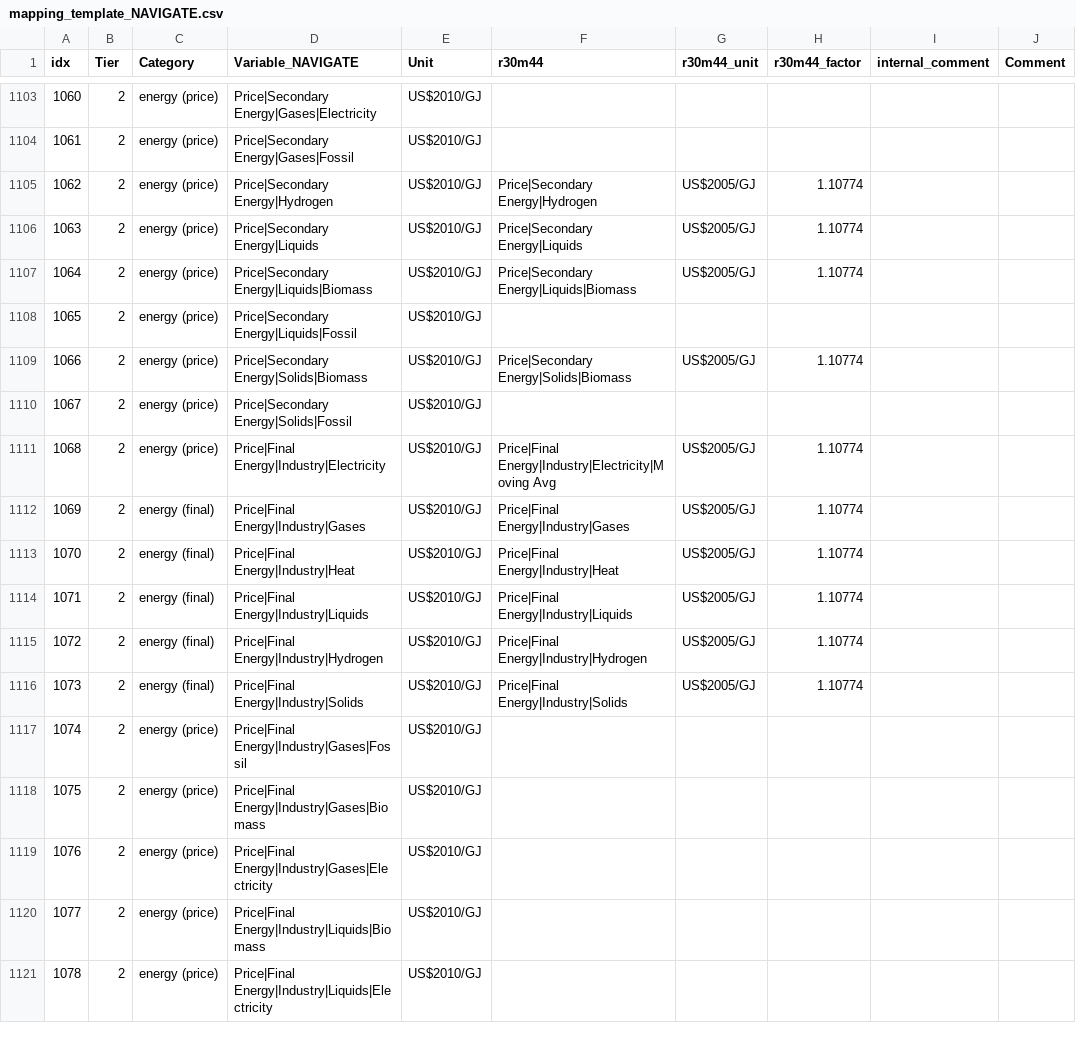
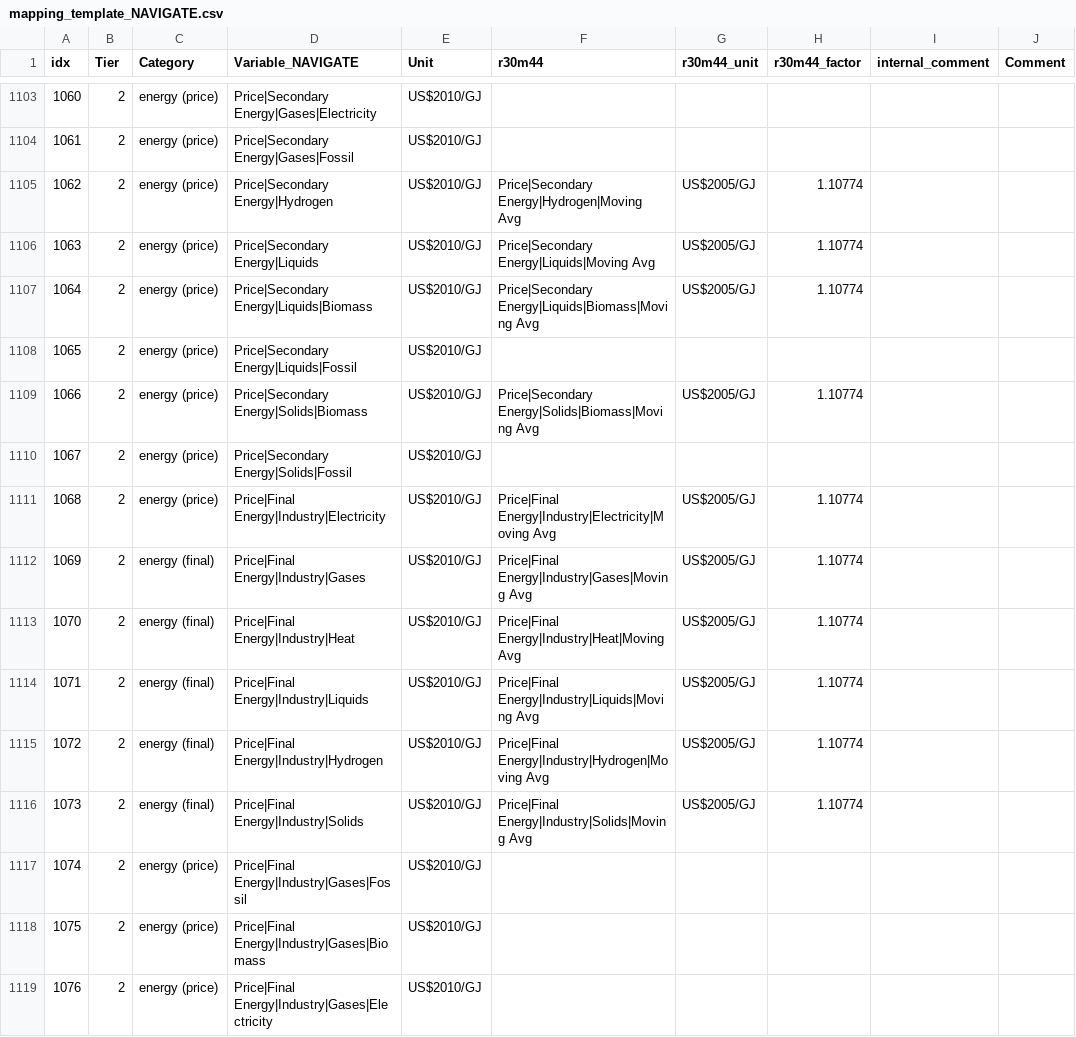
Before and after one commit to strefler/project_interfaces, a CSV file: navigate/mapping_template_NAVIGATE.csv, drawn as a sheet; only a part is shown, gaps mark what is left out; the shorter side is filled out with more unchanged rows; the diff names each change by its address in the sheet, - before the commit and + after, or states it on an @@ line.

```diff
--- a/navigate/mapping_template_NAVIGATE.csv
+++ b/navigate/mapping_template_NAVIGATE.csv
-F1105 (r30m44): Price|Secondary Energy|Hydrogen
+F1105 (r30m44): Price|Secondary Energy|Hydrogen|Moving Avg
-F1106 (r30m44): Price|Secondary Energy|Liquids
+F1106 (r30m44): Price|Secondary Energy|Liquids|Moving Avg
-F1107 (r30m44): Price|Secondary Energy|Liquids|Biomass
+F1107 (r30m44): Price|Secondary Energy|Liquids|Biomass|Moving Avg
-F1109 (r30m44): Price|Secondary Energy|Solids|Biomass
+F1109 (r30m44): Price|Secondary Energy|Solids|Biomass|Moving Avg
-F1112 (r30m44): Price|Final Energy|Industry|Gases
+F1112 (r30m44): Price|Final Energy|Industry|Gases|Moving Avg
-F1113 (r30m44): Price|Final Energy|Industry|Heat
+F1113 (r30m44): Price|Final Energy|Industry|Heat|Moving Avg
-F1114 (r30m44): Price|Final Energy|Industry|Liquids
+F1114 (r30m44): Price|Final Energy|Industry|Liquids|Moving Avg
-F1115 (r30m44): Price|Final Energy|Industry|Hydrogen
+F1115 (r30m44): Price|Final Energy|Industry|Hydrogen|Moving Avg
-F1116 (r30m44): Price|Final Energy|Industry|Solids
+F1116 (r30m44): Price|Final Energy|Industry|Solids|Moving Avg
```
Also changed, not shown: ar6/mapping_template_AR6.csv, 1 other file.
